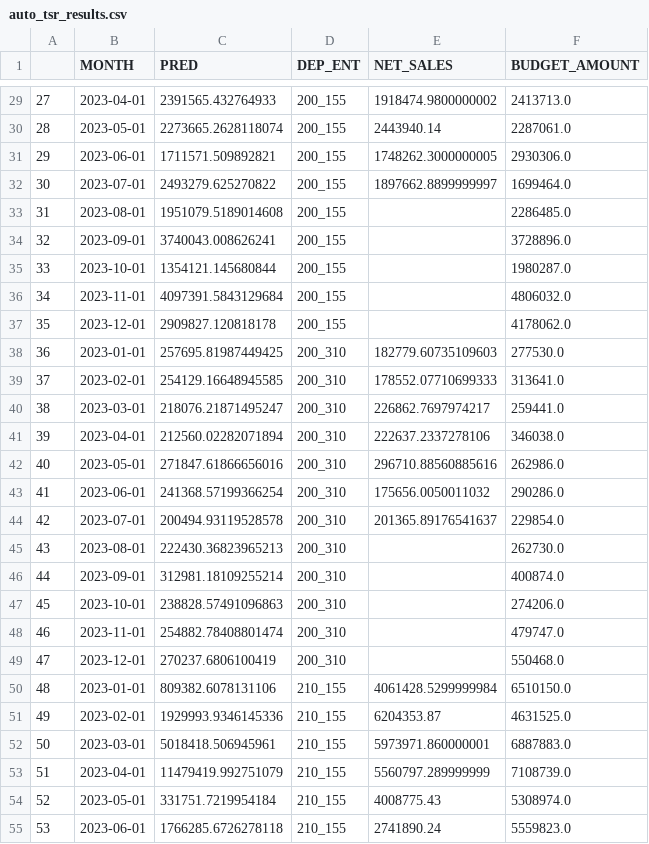
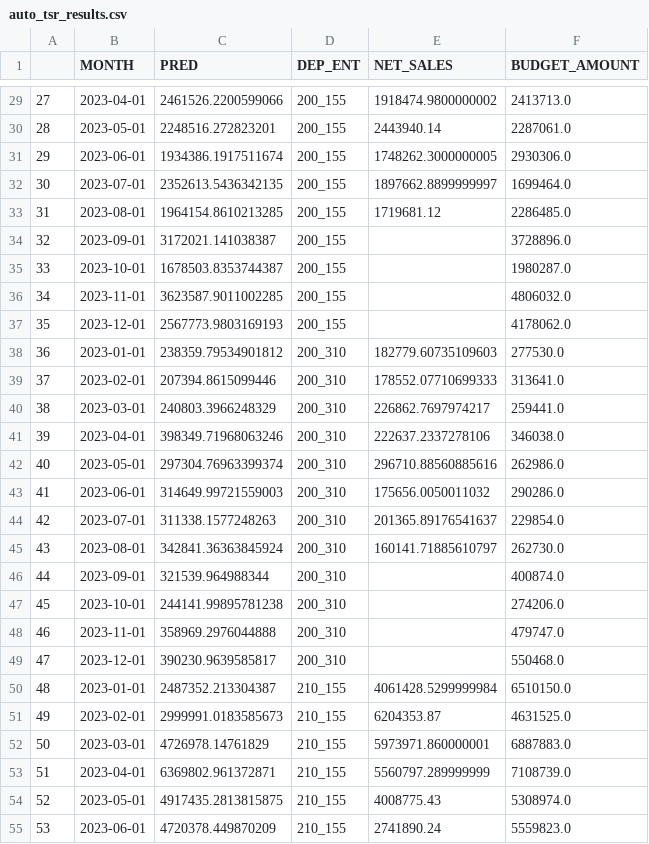
Before and after one commit to crudek13/practical, a CSV file: python_fcast/auto_tsr_results.csv, drawn as a sheet; only a part is shown, gaps mark what is left out; the diff covers the shown part only.

```diff
--- a/python_fcast/auto_tsr_results.csv
+++ b/python_fcast/auto_tsr_results.csv
@@ -29,27 +29,27 @@
-27,2023-04-01,2391565.432764933,200_155,1918474.9800000002,2413713.0
-28,2023-05-01,2273665.2628118074,200_155,2443940.14,2287061.0
-29,2023-06-01,1711571.509892821,200_155,1748262.3000000005,2930306.0
-30,2023-07-01,2493279.625270822,200_155,1897662.8899999997,1699464.0
-31,2023-08-01,1951079.5189014608,200_155,,2286485.0
-32,2023-09-01,3740043.008626241,200_155,,3728896.0
-33,2023-10-01,1354121.145680844,200_155,,1980287.0
-34,2023-11-01,4097391.5843129684,200_155,,4806032.0
-35,2023-12-01,2909827.120818178,200_155,,4178062.0
-36,2023-01-01,257695.81987449425,200_310,182779.60735109603,277530.0
-37,2023-02-01,254129.16648945585,200_310,178552.07710699333,313641.0
-38,2023-03-01,218076.21871495247,200_310,226862.7697974217,259441.0
-39,2023-04-01,212560.02282071894,200_310,222637.2337278106,346038.0
-40,2023-05-01,271847.61866656016,200_310,296710.88560885616,262986.0
-41,2023-06-01,241368.57199366254,200_310,175656.0050011032,290286.0
-42,2023-07-01,200494.93119528578,200_310,201365.89176541637,229854.0
-43,2023-08-01,222430.36823965213,200_310,,262730.0
-44,2023-09-01,312981.18109255214,200_310,,400874.0
-45,2023-10-01,238828.57491096863,200_310,,274206.0
-46,2023-11-01,254882.78408801474,200_310,,479747.0
-47,2023-12-01,270237.6806100419,200_310,,550468.0
-48,2023-01-01,809382.6078131106,210_155,4061428.5299999984,6510150.0
-49,2023-02-01,1929993.9346145336,210_155,6204353.87,4631525.0
-50,2023-03-01,5018418.506945961,210_155,5973971.860000001,6887883.0
-51,2023-04-01,11479419.992751079,210_155,5560797.289999999,7108739.0
-52,2023-05-01,331751.7219954184,210_155,4008775.43,5308974.0
-53,2023-06-01,1766285.6726278118,210_155,2741890.24,5559823.0
+27,2023-04-01,2461526.2200599066,200_155,1918474.9800000002,2413713.0
+28,2023-05-01,2248516.272823201,200_155,2443940.14,2287061.0
+29,2023-06-01,1934386.1917511674,200_155,1748262.3000000005,2930306.0
+30,2023-07-01,2352613.5436342135,200_155,1897662.8899999997,1699464.0
+31,2023-08-01,1964154.8610213285,200_155,1719681.12,2286485.0
+32,2023-09-01,3172021.141038387,200_155,,3728896.0
+33,2023-10-01,1678503.8353744387,200_155,,1980287.0
+34,2023-11-01,3623587.9011002285,200_155,,4806032.0
+35,2023-12-01,2567773.9803169193,200_155,,4178062.0
+36,2023-01-01,238359.79534901812,200_310,182779.60735109603,277530.0
+37,2023-02-01,207394.8615099446,200_310,178552.07710699333,313641.0
+38,2023-03-01,240803.3966248329,200_310,226862.7697974217,259441.0
+39,2023-04-01,398349.71968063246,200_310,222637.2337278106,346038.0
+40,2023-05-01,297304.76963399374,200_310,296710.88560885616,262986.0
+41,2023-06-01,314649.99721559003,200_310,175656.0050011032,290286.0
+42,2023-07-01,311338.1577248263,200_310,201365.89176541637,229854.0
+43,2023-08-01,342841.36363845924,200_310,160141.71885610797,262730.0
+44,2023-09-01,321539.964988344,200_310,,400874.0
+45,2023-10-01,244141.99895781238,200_310,,274206.0
+46,2023-11-01,358969.2976044888,200_310,,479747.0
+47,2023-12-01,390230.9639585817,200_310,,550468.0
+48,2023-01-01,2487352.213304387,210_155,4061428.5299999984,6510150.0
+49,2023-02-01,2999991.0183585673,210_155,6204353.87,4631525.0
+50,2023-03-01,4726978.14761829,210_155,5973971.860000001,6887883.0
+51,2023-04-01,6369802.961372871,210_155,5560797.289999999,7108739.0
+52,2023-05-01,4917435.2813815875,210_155,4008775.43,5308974.0
+53,2023-06-01,4720378.449870209,210_155,2741890.24,5559823.0
```
Also changed, not shown: 153 edited cells elsewhere in this file, python_fcast/auto_ts_results.csv, 3 other files.
